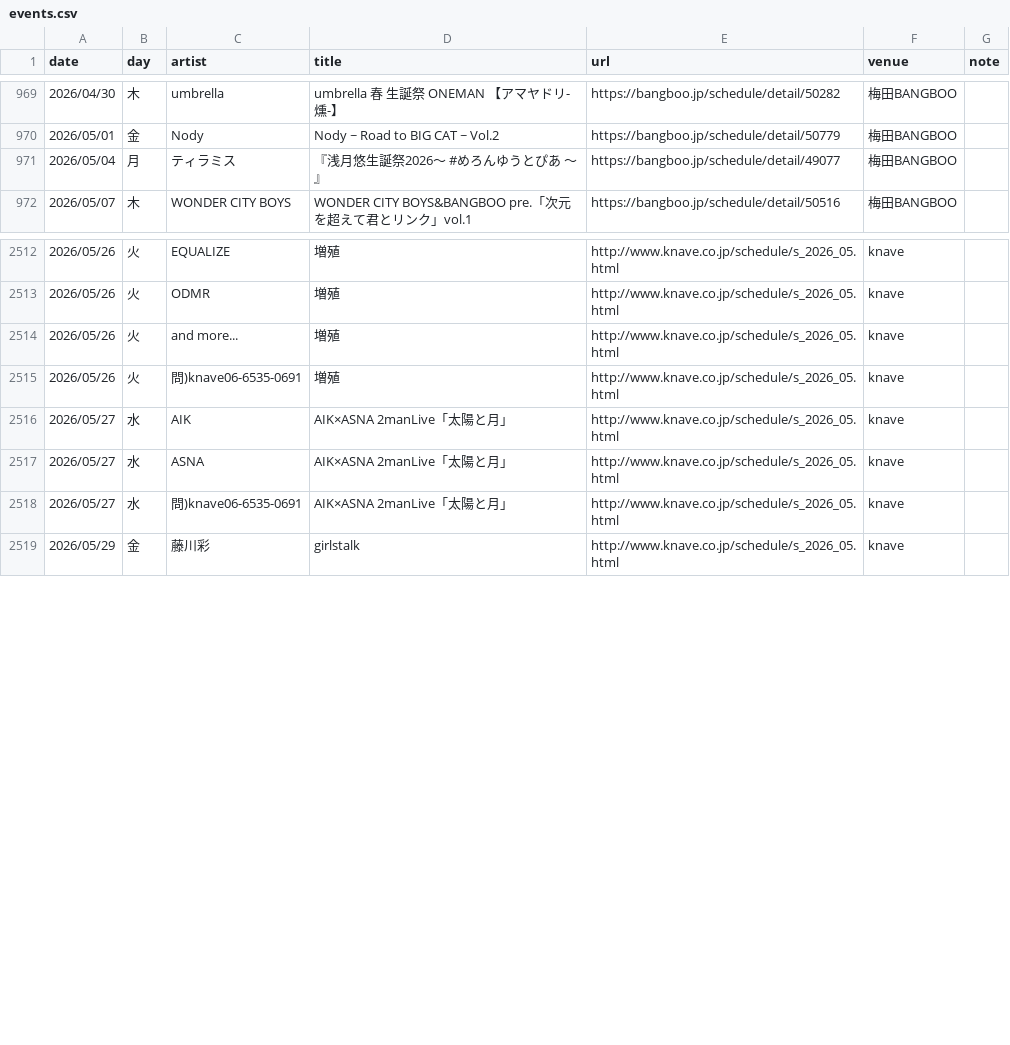
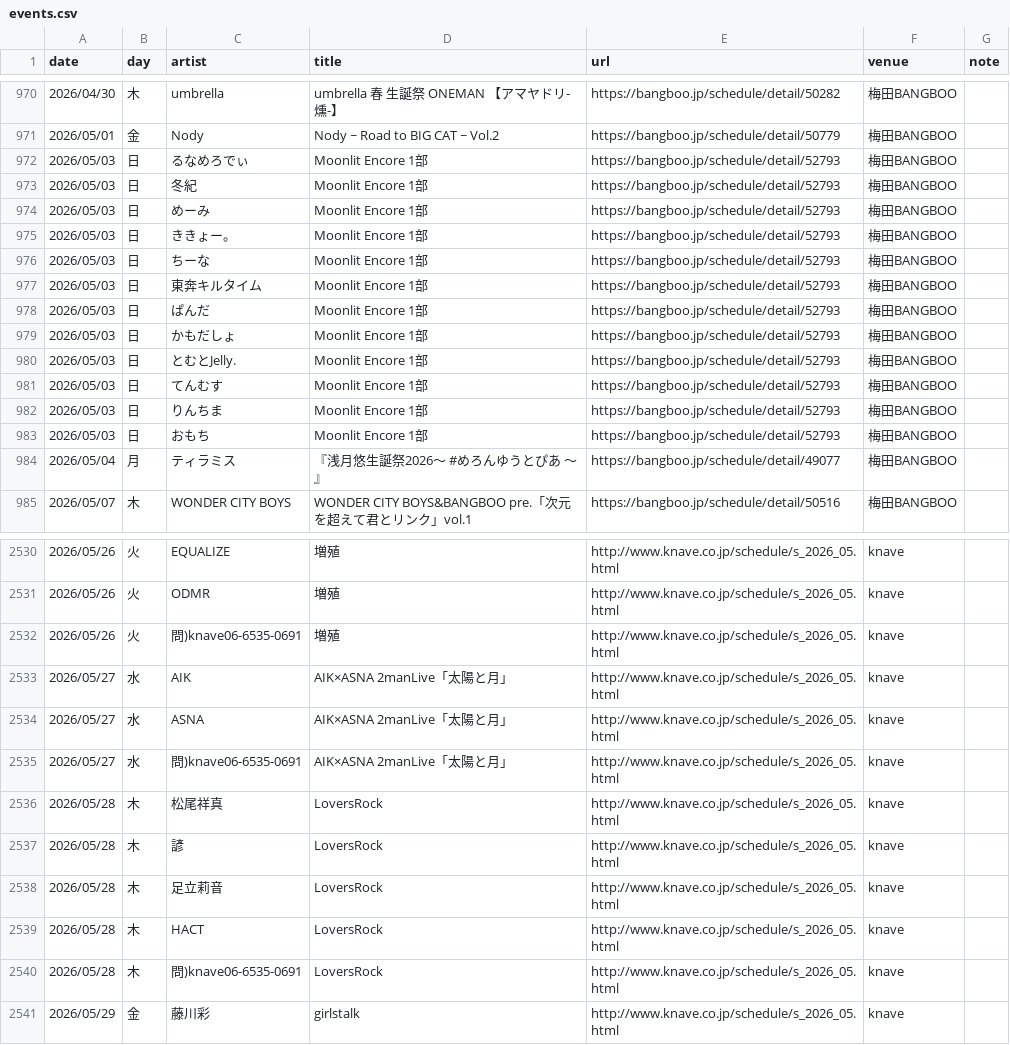
Before and after one commit to yoshitaka-ishizu/livesearch, a CSV file: backend/data/events.csv, drawn as a sheet; only a part is shown, gaps mark what is left out; removed rows and columns are numbered as before the commit, all else as after; the diff covers the shown part only; the diff names each change by its address in the sheet, - before the commit and + after, or states it on an @@ line.

```diff
--- a/backend/data/events.csv
+++ b/backend/data/events.csv
+row 972: 2026/05/03 | 日 | るなめろでぃ | Moonlit Encore 1部 | https://bangboo.jp/schedule/detail/52793 | 梅田BANGBOO
+row 973: 2026/05/03 | 日 | 冬紀 | Moonlit Encore 1部 | https://bangboo.jp/schedule/detail/52793 | 梅田BANGBOO
+row 974: 2026/05/03 | 日 | めーみ | Moonlit Encore 1部 | https://bangboo.jp/schedule/detail/52793 | 梅田BANGBOO
+row 975: 2026/05/03 | 日 | ききょー。 | Moonlit Encore 1部 | https://bangboo.jp/schedule/detail/52793 | 梅田BANGBOO
+row 976: 2026/05/03 | 日 | ちーな | Moonlit Encore 1部 | https://bangboo.jp/schedule/detail/52793 | 梅田BANGBOO
+row 977: 2026/05/03 | 日 | 東奔キルタイム | Moonlit Encore 1部 | https://bangboo.jp/schedule/detail/52793 | 梅田BANGBOO
+row 978: 2026/05/03 | 日 | ぱんだ | Moonlit Encore 1部 | https://bangboo.jp/schedule/detail/52793 | 梅田BANGBOO
+row 979: 2026/05/03 | 日 | かもだしょ | Moonlit Encore 1部 | https://bangboo.jp/schedule/detail/52793 | 梅田BANGBOO
+row 980: 2026/05/03 | 日 | とむとJelly. | Moonlit Encore 1部 | https://bangboo.jp/schedule/detail/52793 | 梅田BANGBOO
+row 981: 2026/05/03 | 日 | てんむす | Moonlit Encore 1部 | https://bangboo.jp/schedule/detail/52793 | 梅田BANGBOO
+row 982: 2026/05/03 | 日 | りんちま | Moonlit Encore 1部 | https://bangboo.jp/schedule/detail/52793 | 梅田BANGBOO
+row 983: 2026/05/03 | 日 | おもち | Moonlit Encore 1部 | https://bangboo.jp/schedule/detail/52793 | 梅田BANGBOO
-row 2514: 2026/05/26 | 火 | and more... | 増殖 | http://www.knave.co.jp/schedule/s_2026_05.html | knave
+row 2536: 2026/05/28 | 木 | 松尾祥真 | LoversRock | http://www.knave.co.jp/schedule/s_2026_05.html | knave
+row 2537: 2026/05/28 | 木 | 諺 | LoversRock | http://www.knave.co.jp/schedule/s_2026_05.html | knave
+row 2538: 2026/05/28 | 木 | 足立莉音 | LoversRock | http://www.knave.co.jp/schedule/s_2026_05.html | knave
+row 2539: 2026/05/28 | 木 | HACT | LoversRock | http://www.knave.co.jp/schedule/s_2026_05.html | knave
+row 2540: 2026/05/28 | 木 | 問)knave06-6535-0691 | LoversRock | http://www.knave.co.jp/schedule/s_2026_05.html | knave
```
Also changed, not shown: 8 added rows, 2 removed rows and 1 edited cell elsewhere in this file, 1 other file.
